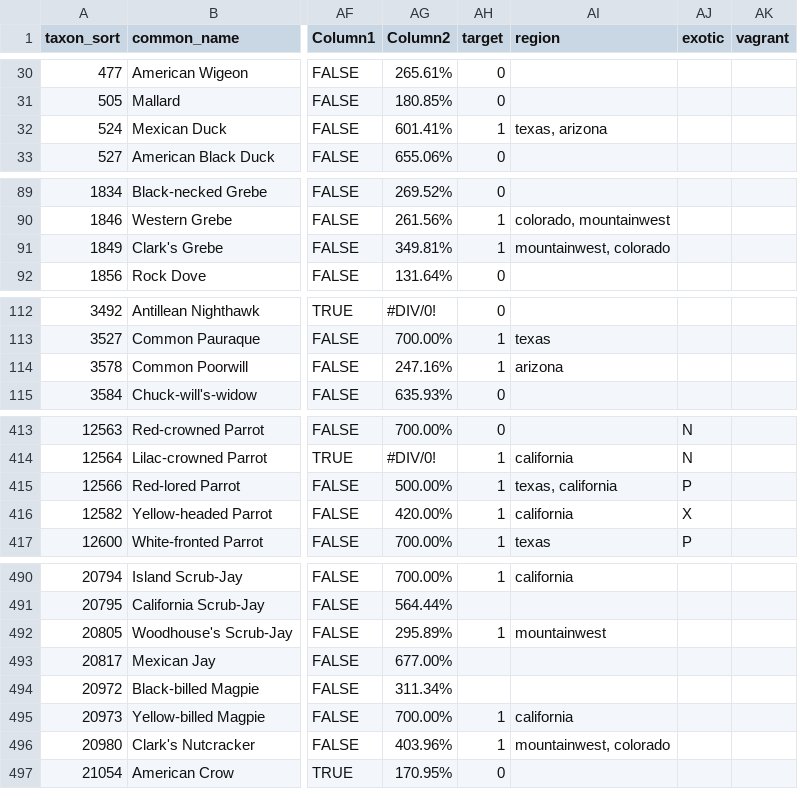
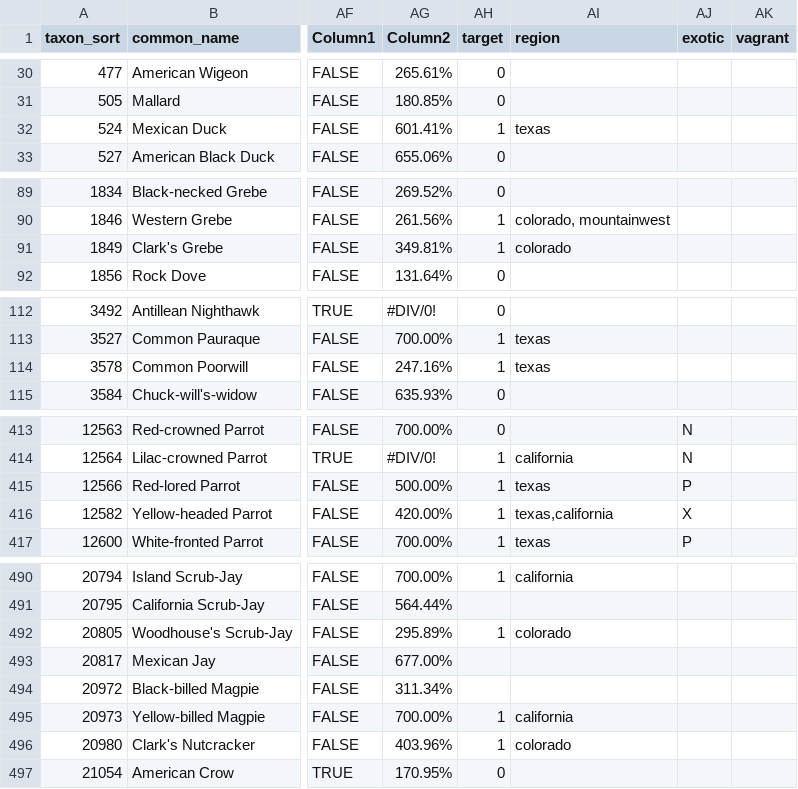
Before and after one commit to Rafnuss/theFarWest, a CSV file: data/species_list.csv, drawn as a sheet; only a part is shown, gaps mark what is left out; the diff covers the shown part only; the diff names each change by its address in the sheet, - before the commit and + after, or states it on an @@ line.

```diff
--- a/data/species_list.csv
+++ b/data/species_list.csv
-AI32 (region): texas, arizona
+AI32 (region): texas
-AI91 (region): mountainwest, colorado
+AI91 (region): colorado
-AI114 (region): arizona
+AI114 (region): texas
-AI415 (region): texas, california
+AI415 (region): texas
-AI416 (region): california
+AI416 (region): texas,california
-AI492 (region): mountainwest
+AI492 (region): colorado
-AI496 (region): mountainwest, colorado
+AI496 (region): colorado
```
Also changed, not shown: 31 edited cells elsewhere in this file, 3 other files.
